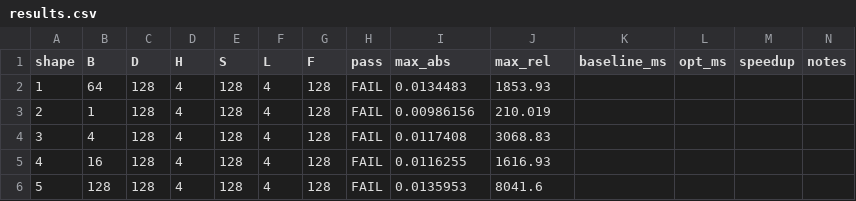
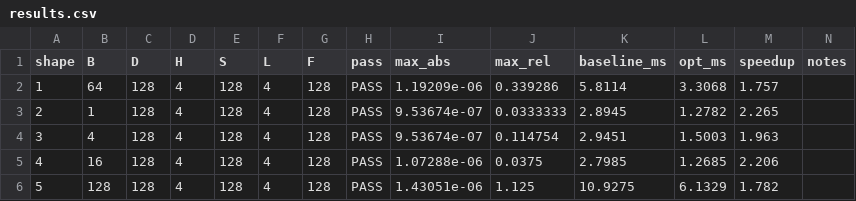
Before and after one commit to LUOaini1213/tiktok-techjam-2026-track3, a CSV file: results/results.csv, drawn as a sheet; only a part is shown; the diff covers the shown part only.

```diff
--- a/results/results.csv
+++ b/results/results.csv
@@ -1,6 +1,6 @@
 shape,B,D,H,S,L,F,pass,max_abs,max_rel,baseline_ms,opt_ms,speedup,notes
-1,64,128,4,128,4,128,FAIL,0.0134483,1853.93,,,,
-2,1,128,4,128,4,128,FAIL,0.00986156,210.019,,,,
-3,4,128,4,128,4,128,FAIL,0.0117408,3068.83,,,,
-4,16,128,4,128,4,128,FAIL,0.0116255,1616.93,,,,
-5,128,128,4,128,4,128,FAIL,0.0135953,8041.6,,,,
+1,64,128,4,128,4,128,PASS,1.19209e-06,0.339286,5.8114,3.3068,1.757,
+2,1,128,4,128,4,128,PASS,9.53674e-07,0.0333333,2.8945,1.2782,2.265,
+3,4,128,4,128,4,128,PASS,9.53674e-07,0.114754,2.9451,1.5003,1.963,
+4,16,128,4,128,4,128,PASS,1.07288e-06,0.0375,2.7985,1.2685,2.206,
+5,128,128,4,128,4,128,PASS,1.43051e-06,1.125,10.9275,6.1329,1.782,
```
Also changed, not shown: 52 edited cells elsewhere in this file, 8 other files.
